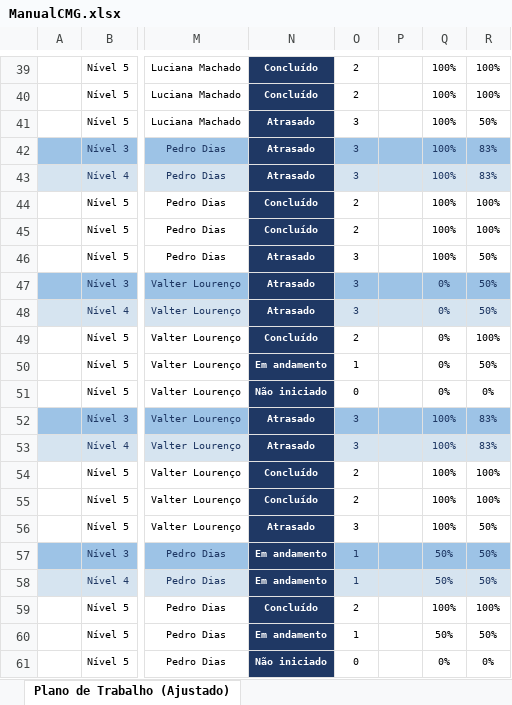
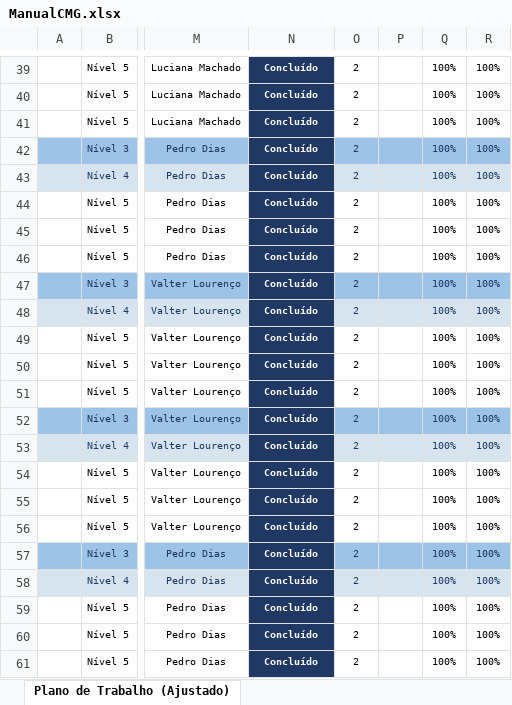
Before and after one commit to bernardosouza44/dashboard-manual-cmg, an Excel workbook: ManualCMG.xlsx, sheet Plano de Trabalho (Ajustado), drawn as a sheet; only a part is shown, gaps mark what is left out; values as stored, in another font and other column widths than the file's, no borders; charts and pictures and conditional formats and table styles not drawn; the diff covers the shown part only; the diff names each change by its address in the sheet, - before the commit and + after, or states it on an @@ line.

```diff
--- a/ManualCMG.xlsx (sheet Plano de Trabalho (Ajustado))
+++ b/ManualCMG.xlsx (sheet Plano de Trabalho (Ajustado))
-N41:N43: Atrasado
+N41:N43: Concluído
-O41:O43: 3
+O41:O43: 2
-R41: 50%
+R41: 100%
-R42:R43: 83%
+R42:R43: 100%
-N46:N48: Atrasado
+N46:N48: Concluído
-O46:O48: 3
+O46:O48: 2
-R46:R48: 50%
+R46:R48: 100%
-Q47:Q51: 0%
+Q47:Q51: 100%
-N50: Em andamento
+N50: Concluído
-O50: 1
+O50: 2
-R50: 50%
+R50: 100%
-N51: Não iniciado
+N51: Concluído
-O51: 0
+O51: 2
-R51: 0%
+R51: 100%
-N52:N53: Atrasado
+N52:N53: Concluído
-O52:O53: 3
+O52:O53: 2
-R52:R53: 83%
+R52:R53: 100%
-N56: Atrasado
+N56: Concluído
-O56: 3
+O56: 2
-R56:R58: 50%
+R56:R58: 100%
-N57:N58: Em andamento
+N57:N58: Concluído
-O57:O58: 1
+O57:O58: 2
-Q57:Q58: 50%
+Q57:Q58: 100%
-N60: Em andamento
+N60: Concluído
-O60: 1
+O60: 2
-Q60: 50%
+Q60: 100%
-R60: 50%
+R60: 100%
-N61: Não iniciado
+N61: Concluído
-O61: 0
+O61: 2
-Q61: 0%
+Q61: 100%
-R61: 0%
+R61: 100%
```
Also changed, not shown: 271 edited cells elsewhere in this sheet, 1 other file.
